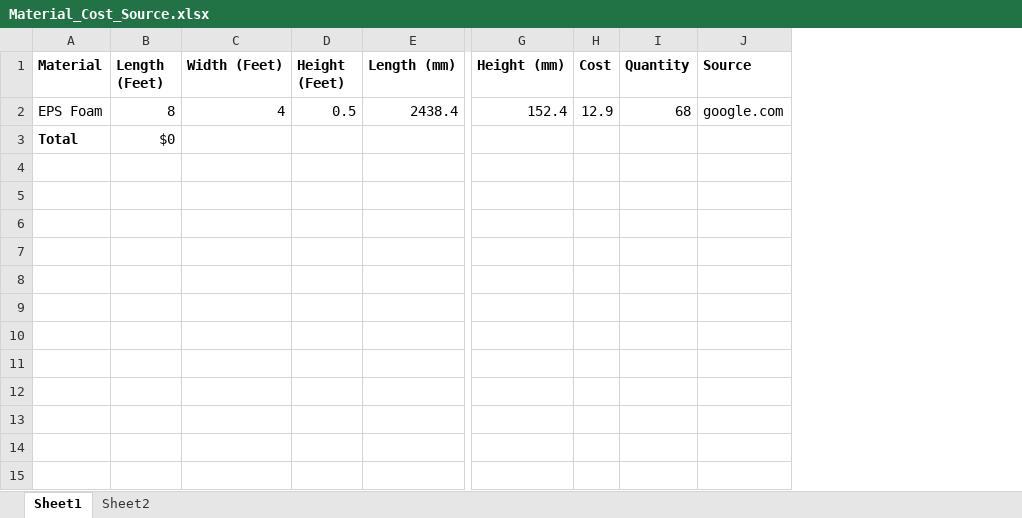
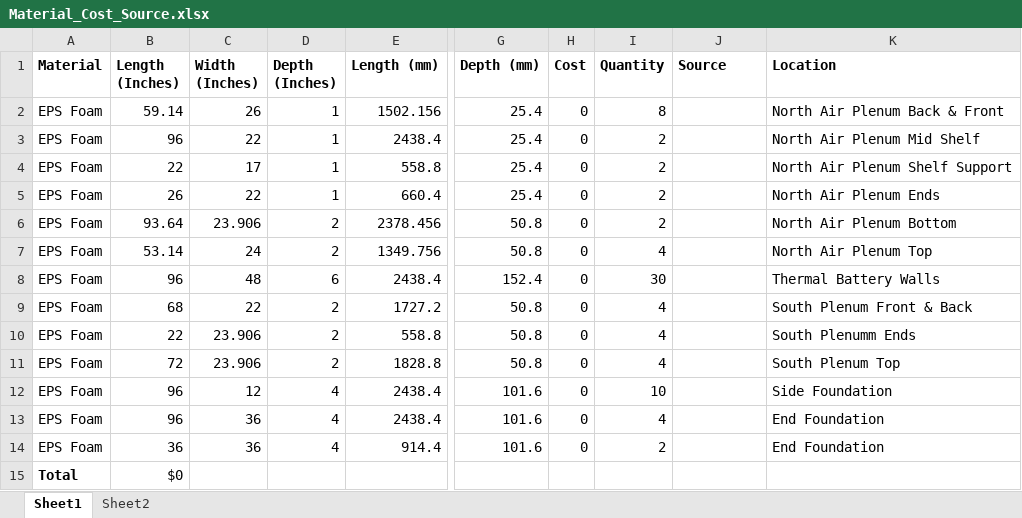
Before and after one commit to skillfulman2/Greenhouse, an Excel workbook: excelWorkbook/Material_Cost_Source.xlsx, sheet Sheet1, drawn as a sheet; only a part is shown, gaps mark what is left out; values as stored, in another font and other column widths than the file's, no borders; removed rows and columns are numbered as before the commit, all else as after; rows hold the shown columns only; the diff names each change by its address in the sheet, - before the commit and + after, or states it on an @@ line.

Commit message:
Updated excel sheet with exact EPS specs. Sent out requests for quotes to 13 suppliers. Added CAD model.

```diff
--- a/excelWorkbook/Material_Cost_Source.xlsx (sheet Sheet1)
+++ b/excelWorkbook/Material_Cost_Source.xlsx (sheet Sheet1)
-column B (Length (Feet)), rows 2-3: 8 | $0
-column C (Width (Feet)), row 2: 4
-column D (Height (Feet)), row 2: 0.5
+column B (Length (Inches)), row 8: 96; row 15: $0
+column C (Width (Inches)), row 8: 48
+column D (Depth (Inches)), row 8: 6
-column G (Height (mm)), row 2: 152.4
+column G (Depth (mm)), row 8: 152.4
+column K (Location), row 8: Thermal Battery Walls
+row 2: EPS Foam | 59.14 | 26 | 1 | 1502.156 | 25.4 | 0 | 8 |  | North Air Plenum Back & Front
+row 3: EPS Foam | 96 | 22 | 1 | 2438.4 | 25.4 | 0 | 2 |  | North Air Plenum Mid Shelf
+row 4: EPS Foam | 22 | 17 | 1 | 558.8 | 25.4 | 0 | 2 |  | North Air Plenum Shelf Support
+row 5: EPS Foam | 26 | 22 | 1 | 660.4 | 25.4 | 0 | 2 |  | North Air Plenum Ends
+row 6: EPS Foam | 93.64 | 23.906 | 2 | 2378.456 | 50.8 | 0 | 2 |  | North Air Plenum Bottom
+row 7: EPS Foam | 53.14 | 24 | 2 | 1349.756 | 50.8 | 0 | 4 |  | North Air Plenum Top
-H8 (Cost): 12.9
+H8 (Cost): 0
-I8 (Quantity): 68
+I8 (Quantity): 30
-J8 (Source): google.com
+J8 (Source): (empty)
+row 9: EPS Foam | 68 | 22 | 2 | 1727.2 | 50.8 | 0 | 4 |  | South Plenum Front & Back
+row 10: EPS Foam | 22 | 23.906 | 2 | 558.8 | 50.8 | 0 | 4 |  | South Plenumm Ends
+row 11: EPS Foam | 72 | 23.906 | 2 | 1828.8 | 50.8 | 0 | 4 |  | South Plenum Top
+row 12: EPS Foam | 96 | 12 | 4 | 2438.4 | 101.6 | 0 | 10 |  | Side Foundation
+row 13: EPS Foam | 96 | 36 | 4 | 2438.4 | 101.6 | 0 | 4 |  | End Foundation
+row 14: EPS Foam | 36 | 36 | 4 | 914.4 | 101.6 | 0 | 2 |  | End Foundation
```
Also changed, not shown: sheet Sheet2, 4 other files.
